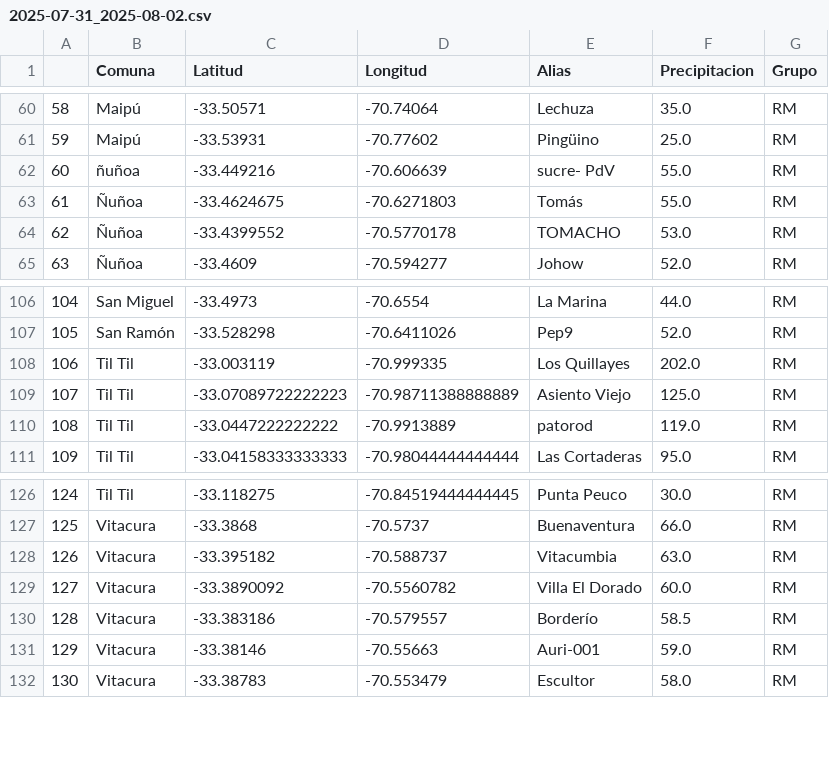
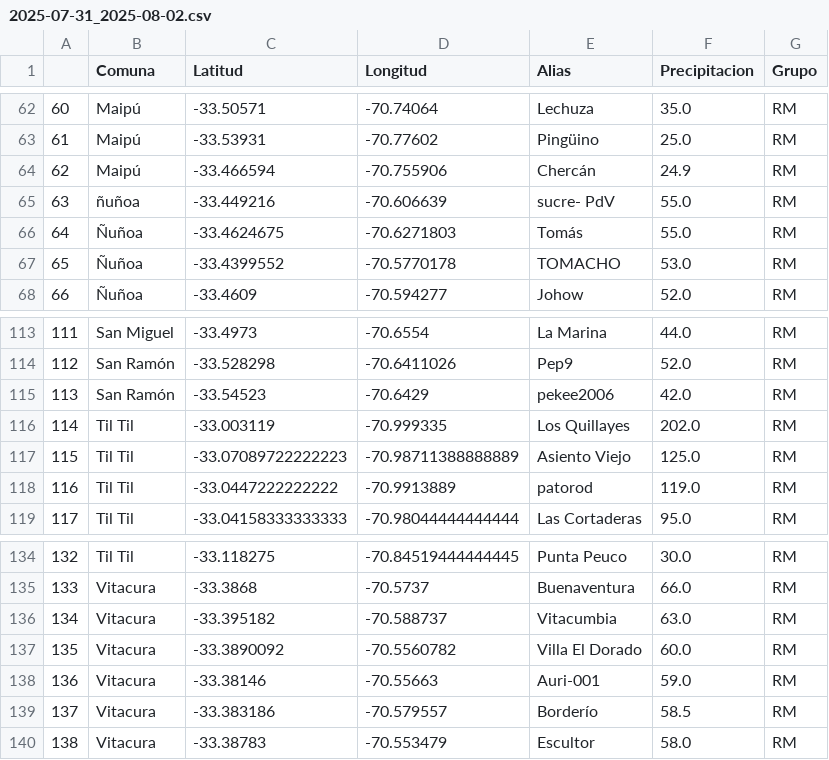
Before and after one commit to ppccdgfuchile/ppccdgfuchile, a CSV file: eventos/2025-07-31_2025-08-02.csv, drawn as a sheet; only a part is shown, gaps mark what is left out; the diff covers the shown part only; the diff names each change by its address in the sheet, - before the commit and + after, or states it on an @@ line.

```diff
--- a/eventos/2025-07-31_2025-08-02.csv
+++ b/eventos/2025-07-31_2025-08-02.csv
@@ column A renumbered from row 33 down @@
+row 64: 62 | Maipú | -33.466594 | -70.755906 | Chercán | 24.9 | RM
+row 115: 113 | San Ramón | -33.54523 | -70.6429 | pekee2006 | 42.0 | RM
@@ row 131 moved to row 138: 136 @@
```
Also changed, not shown: 6 added rows and 2 edited cells elsewhere in this file, 1 other file.
